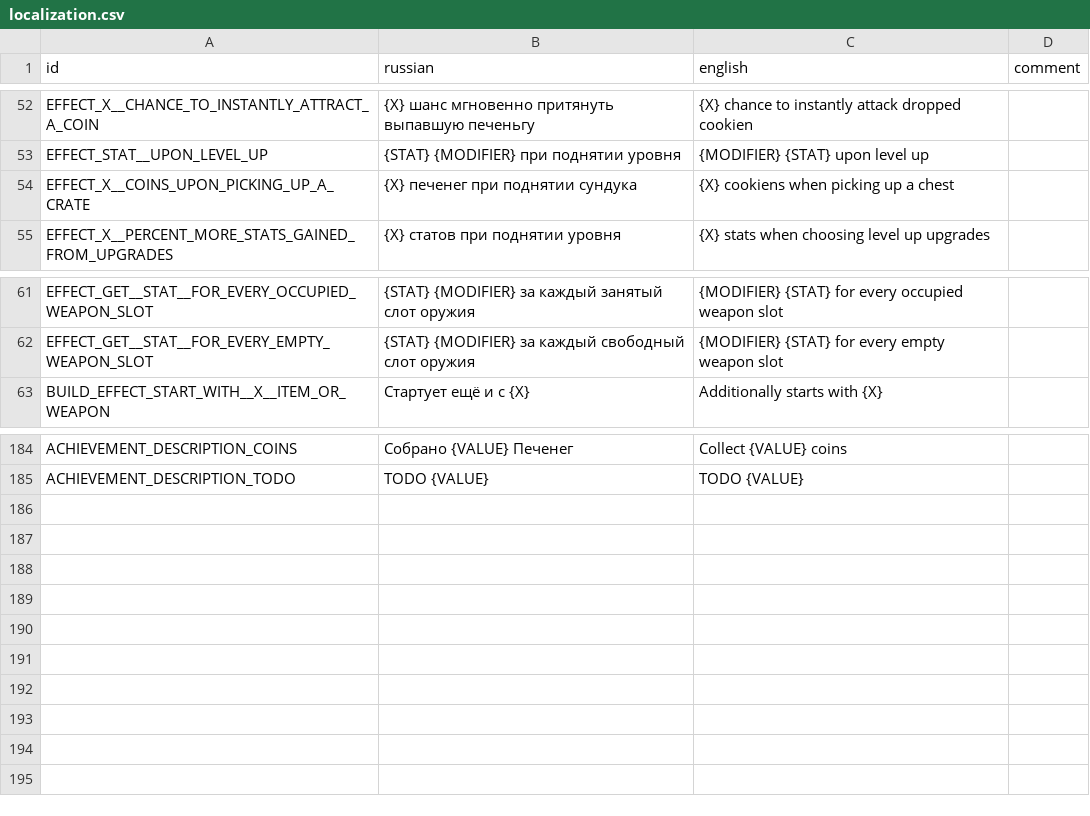
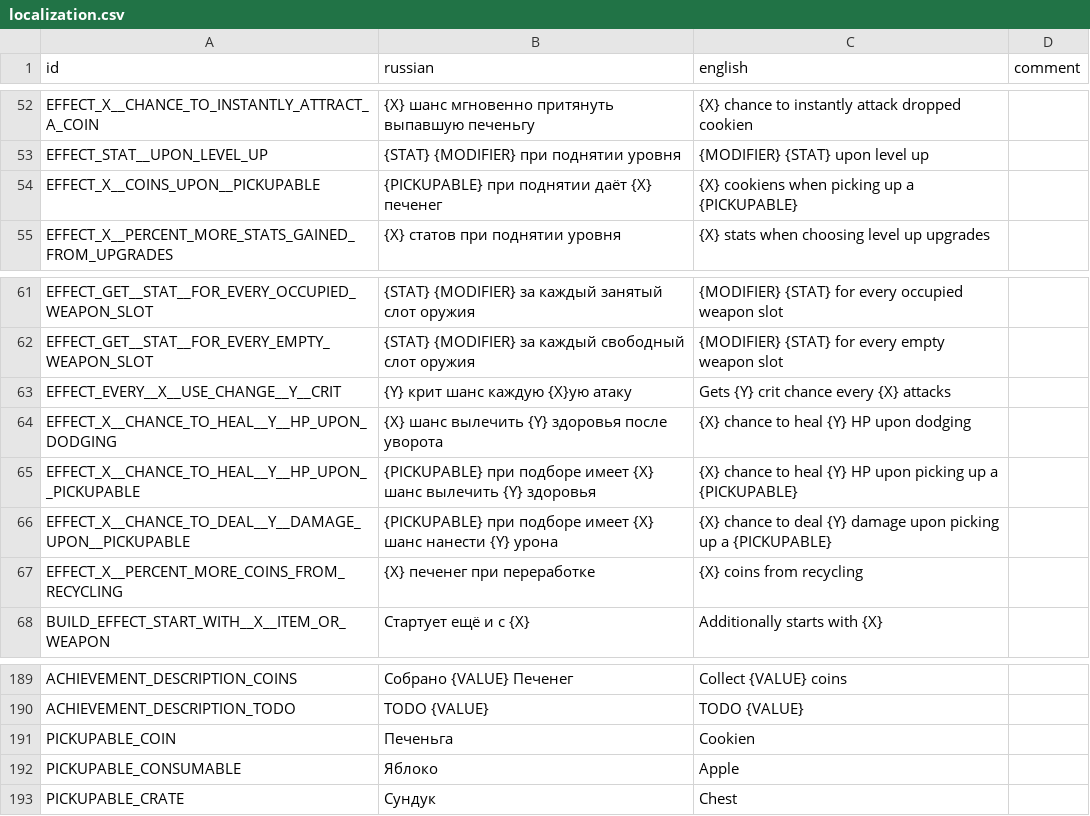
Before and after one commit to hulvdan/cookier, a CSV file: assets/localization.csv, drawn as a sheet; only a part is shown, gaps mark what is left out.

```diff
--- a/assets/localization.csv
+++ b/assets/localization.csv
@@ -53,3 +53,3 @@ EFFECT_X__CHANCE_TO_INSTANTLY_ATTRACT_A_COIN;{X} шанс мгновенно п
 EFFECT_STAT__UPON_LEVEL_UP;{STAT} {MODIFIER} при поднятии уровня;{MODIFIER} {STAT} upon level up;
-EFFECT_X__COINS_UPON_PICKING_UP_A_CRATE;{X} печенег при поднятии сундука;{X} cookiens when picking up a chest;
+EFFECT_X__COINS_UPON__PICKUPABLE;{PICKUPABLE} при поднятии даёт {X} печенег;{X} cookiens when picking up a {PICKUPABLE};
 EFFECT_X__PERCENT_MORE_STATS_GAINED_FROM_UPGRADES;{X} статов при поднятии уровня;{X} stats when choosing level up upgrades;
@@ -62,2 +62,7 @@ EFFECT_GET__STAT__FOR_EVERY_OCCUPIED_WEAPON_SLOT;{STAT} {MODIFIER} за кажд
 EFFECT_GET__STAT__FOR_EVERY_EMPTY_WEAPON_SLOT;{STAT} {MODIFIER} за каждый свободный слот оружия;{MODIFIER} {STAT} for every empty weapon slot;
+EFFECT_EVERY__X__USE_CHANGE__Y__CRIT;{Y} крит шанс каждую {X}ую атаку;Gets {Y} crit chance every {X} attacks;
+EFFECT_X__CHANCE_TO_HEAL__Y__HP_UPON_DODGING;{X} шанс вылечить {Y} здоровья после уворота;{X} chance to heal {Y} HP upon dodging;
+EFFECT_X__CHANCE_TO_HEAL__Y__HP_UPON__PICKUPABLE;{PICKUPABLE} при подборе имеет {X} шанс вылечить {Y} здоровья;{X} chance to heal {Y} HP upon picking up a {PICKUPABLE};
+EFFECT_X__CHANCE_TO_DEAL__Y__DAMAGE_UPON__PICKUPABLE;{PICKUPABLE} при подборе имеет {X} шанс нанести {Y} урона;{X} chance to deal {Y} damage upon picking up a {PICKUPABLE};
+EFFECT_X__PERCENT_MORE_COINS_FROM_RECYCLING;{X} печенег при переработке;{X} coins from recycling;
 BUILD_EFFECT_START_WITH__X__ITEM_OR_WEAPON;Стартует ещё и с {X};Additionally starts with {X};
@@ -185 +190,4 @@ ACHIEVEMENT_DESCRIPTION_COINS;Собрано {VALUE} Печенег;Collect {VAL
 ACHIEVEMENT_DESCRIPTION_TODO;TODO {VALUE};TODO {VALUE};
+PICKUPABLE_COIN;Печеньга;Cookien;
+PICKUPABLE_CONSUMABLE;Яблоко;Apple;
+PICKUPABLE_CRATE;Сундук;Chest;
```
Also changed, not shown: 5 other files.
